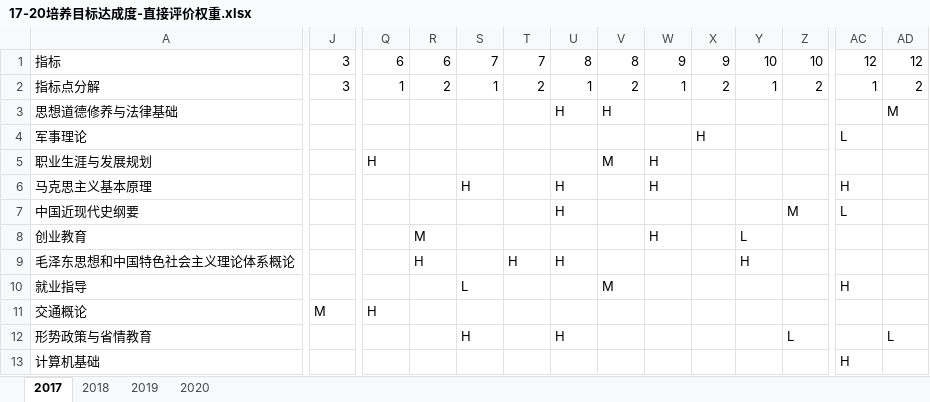
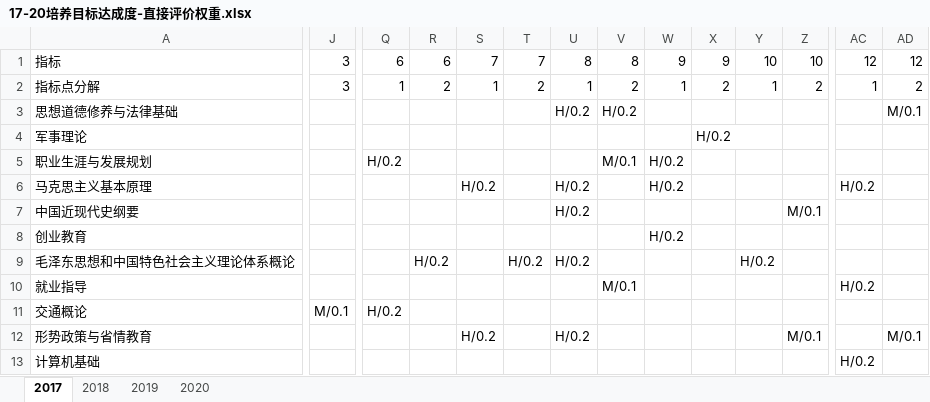
Before and after one commit to lingfliu/oa_helper, an Excel workbook: 17-20培养目标达成度-直接评价权重.xlsx, sheet 2017, drawn as a sheet; only a part is shown, gaps mark what is left out; values as stored, in another font and other column widths than the file's, no cell formats; the diff covers the shown part only; the diff names each change by its address in the sheet, - before the commit and + after, or states it on an @@ line.

```diff
--- a/17-20培养目标达成度-直接评价权重.xlsx (sheet 2017)
+++ b/17-20培养目标达成度-直接评价权重.xlsx (sheet 2017)
-U3: H
+U3: H/0.2
-V3: H
+V3: H/0.2
-AD3: M
+AD3: M/0.1
-X4: H
+X4: H/0.2
-AC4: L
+AC4: (empty)
-Q5: H
+Q5: H/0.2
-V5: M
+V5: M/0.1
-W5:W6: H
+W5:W6: H/0.2
-S6: H
+S6: H/0.2
-U6:U7: H
+U6:U7: H/0.2
-AC6: H
+AC6: H/0.2
-Z7: M
+Z7: M/0.1
-AC7: L
+AC7: (empty)
-R8: M
+R8: (empty)
-W8: H
+W8: H/0.2
-Y8: L
+Y8: (empty)
-R9: H
+R9: H/0.2
-T9: H
+T9: H/0.2
-U9: H
+U9: H/0.2
-Y9: H
+Y9: H/0.2
-S10: L
+S10: (empty)
-V10: M
+V10: M/0.1
-AC10: H
+AC10: H/0.2
-J11: M
+J11: M/0.1
-Q11: H
+Q11: H/0.2
-S12: H
+S12: H/0.2
-U12: H
+U12: H/0.2
-Z12: L
+Z12: M/0.1
-AD12: L
+AD12: M/0.1
-AC13: H
+AC13: H/0.2
```
Also changed, not shown: 159 edited cells elsewhere in this sheet, sheet 2020, sheet 2019, sheet 2018, cell formats, 17-20培养目标达成度-直接评价.xlsx, 4 other files.
